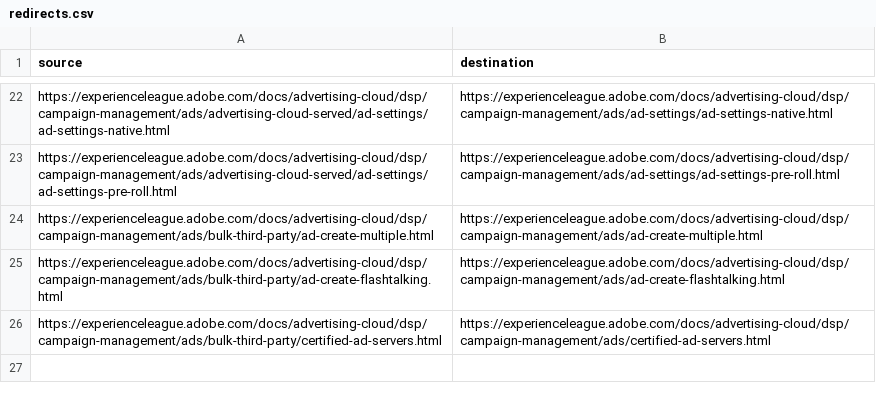
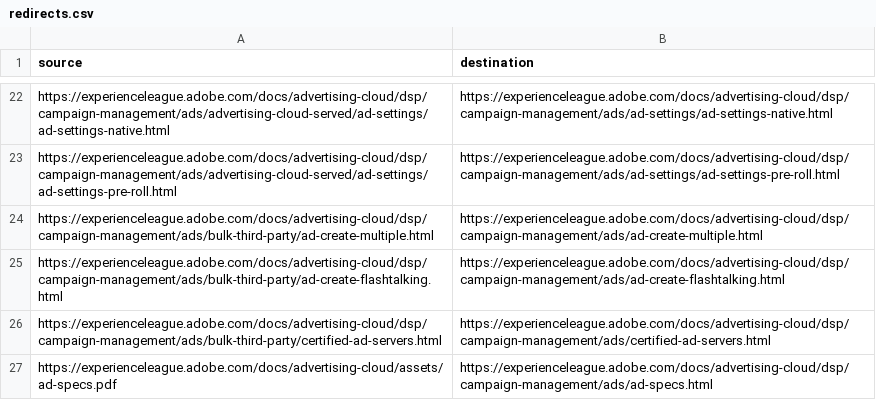
Before and after one commit to isabella232/advertising-cloud.zh-Hant, a CSV file: redirects.csv, drawn as a sheet; only a part is shown, gaps mark what is left out.

Commit message:
Synced non localizable files from repo .

```diff
--- a/redirects.csv
+++ b/redirects.csv
@@ -26 +26,2 @@ https://experienceleague.adobe.com/docs/advertising-cloud/dsp/campaign-managemen
 https://experienceleague.adobe.com/docs/advertising-cloud/dsp/campaign-management/ads/bulk-third-party/certified-ad-servers.html,https://experienceleague.adobe.com/docs/advertising-cloud/dsp/campaign-management/ads/certified-ad-servers.html
+https://experienceleague.adobe.com/docs/advertising-cloud/assets/ad-specs.pdf,https://experienceleague.adobe.com/docs/advertising-cloud/dsp/campaign-management/ads/ad-specs.html
```
